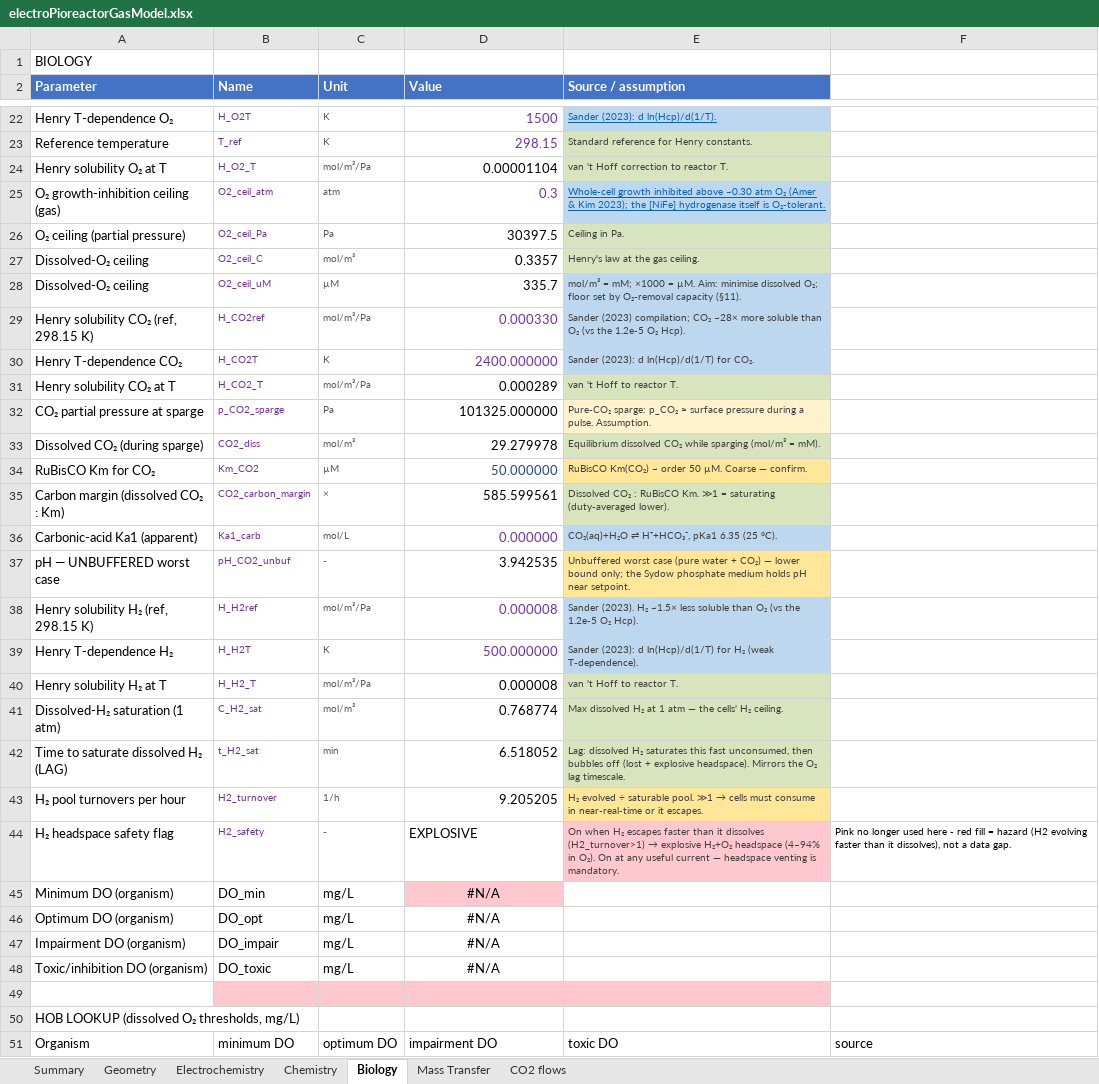
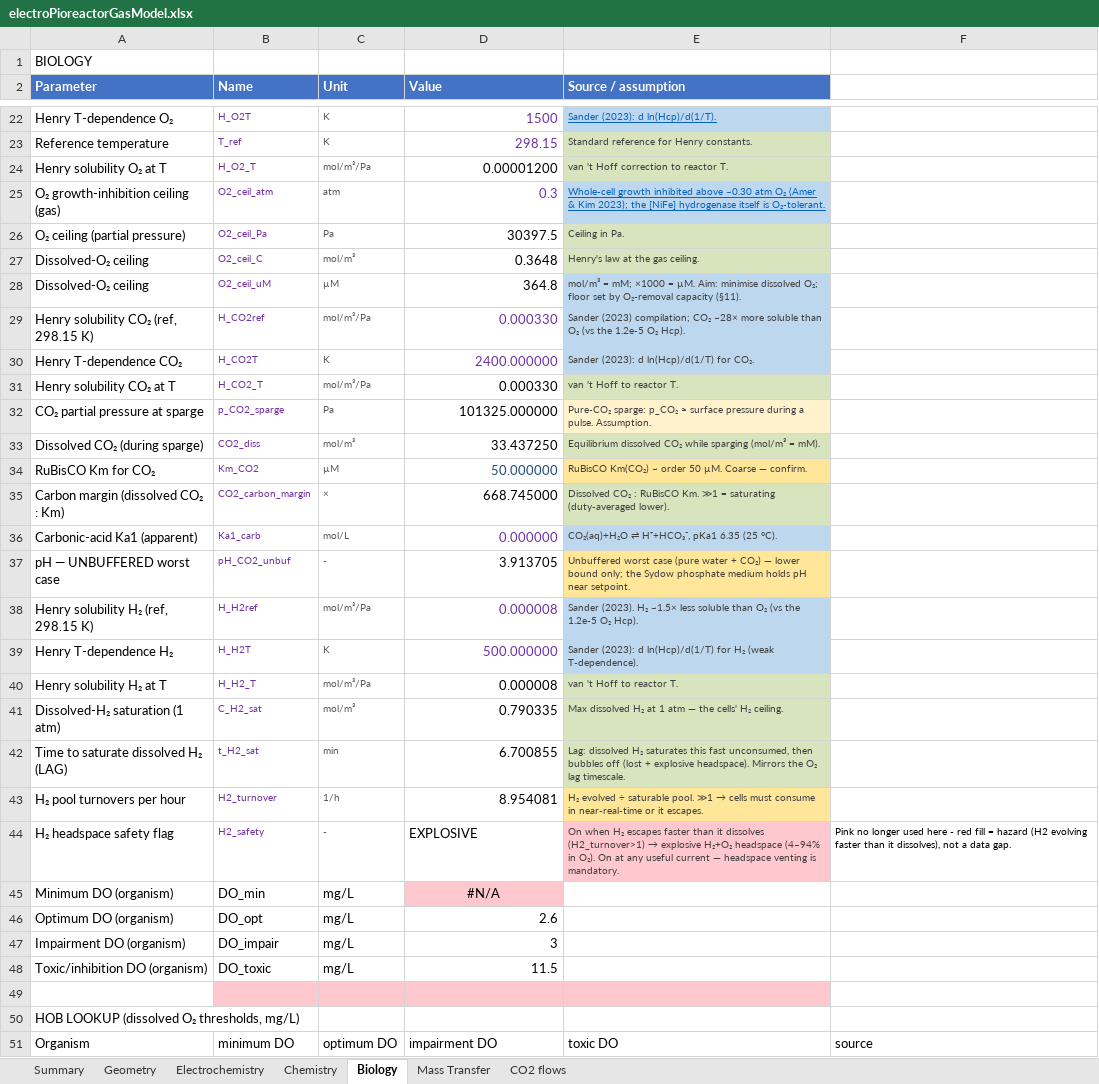
Before and after one commit to amy-bo/electroPioreactor, an Excel workbook: Media/electroPioreactorGasModel.xlsx, sheet Biology, drawn as a sheet; only a part is shown, gaps mark what is left out; values as stored, in another font and other column widths than the file's, no borders; conditional formats not drawn; the diff covers the shown part only; the diff names each change by its address in the sheet, - before the commit and + after, or states it on an @@ line.

```diff
--- a/Media/electroPioreactorGasModel.xlsx (sheet Biology)
+++ b/Media/electroPioreactorGasModel.xlsx (sheet Biology)
-D24 (Value): 0.00001104
+D24 (Value): 0.00001200
-D27 (Value): 0.3357
+D27 (Value): 0.3648
-D28 (Value): 335.7
+D28 (Value): 364.8
-D31 (Value): 0.000289
+D31 (Value): 0.000330
-D33 (Value): 29.279978
+D33 (Value): 33.437250
-D35 (Value): 585.599561
+D35 (Value): 668.745000
-D37 (Value): 3.942535
+D37 (Value): 3.913705
-D41 (Value): 0.768774
+D41 (Value): 0.790335
-D42 (Value): 6.518052
+D42 (Value): 6.700855
-D43 (Value): 9.205205
+D43 (Value): 8.954081
-D46 (Value): #N/A
+D46 (Value): 2.6
-D46:D48 alignment: center
+D46:D48 alignment: right
-D47 (Value): #N/A
+D47 (Value): 3
-D48 (Value): #N/A
+D48 (Value): 11.5
```
Also changed, not shown: 4 edited cells elsewhere in this sheet, sheet Chemistry, sheet Mass Transfer, sheet Summary, sheet Electrochemistry.
